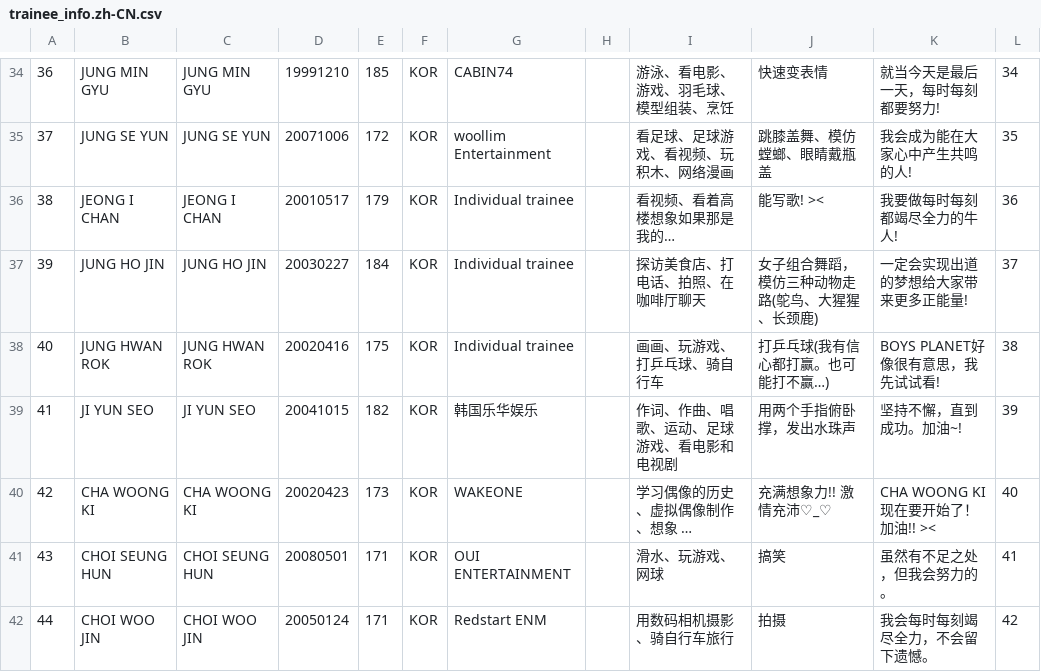
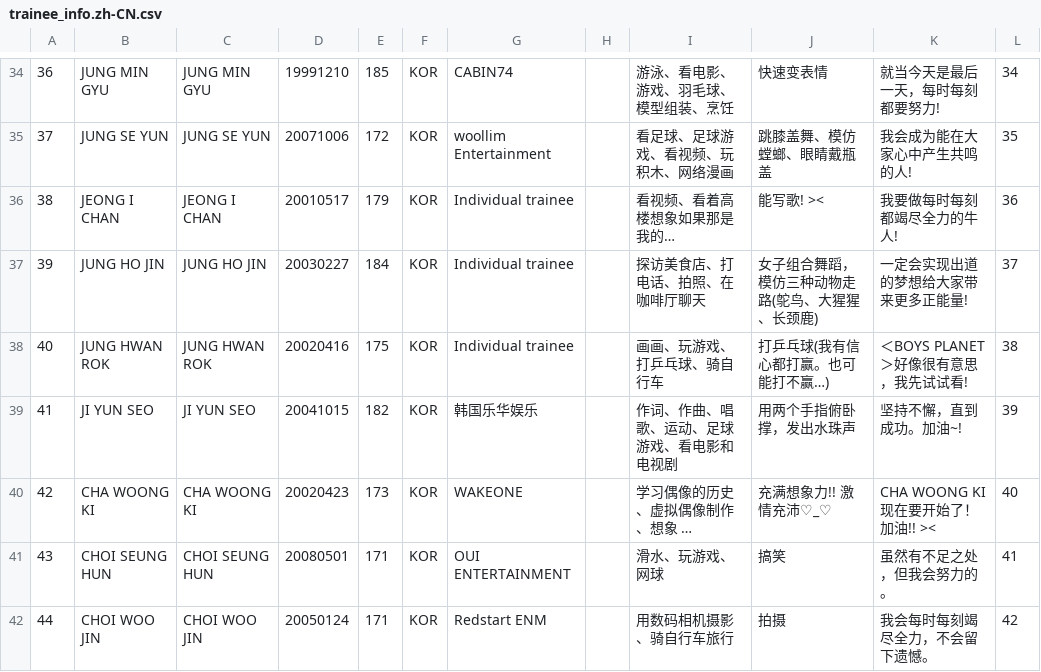
Before and after one commit to boysplanet-a/boysplanet-a.github.io, a CSV file: trainee_info.zh-CN.csv, drawn as a sheet; only a part is shown, gaps mark what is left out; the diff covers the shown part only.

Commit message:
update info

```diff
--- a/trainee_info.zh-CN.csv
+++ b/trainee_info.zh-CN.csv
@@ -37,3 +37,3 @@
 "39","JUNG HO JIN","JUNG HO JIN","20030227","184","KOR","Individual trainee",,"探访美食店、打电话、拍照、在咖啡厅聊天","女子组合舞蹈，模仿三种动物走路(鸵鸟、大猩猩、长颈鹿)","一定会实现出道的梦想给大家带来更多正能量!",37
-"40","JUNG HWAN ROK","JUNG HWAN ROK","20020416","175","KOR","Individual trainee",,"画画、玩游戏、打乒乓球、骑自行车","打乒乓球(我有信心都打赢。也可能打不赢…)","BOYS PLANET好像很有意思，我先试试看!",38
+"40","JUNG HWAN ROK","JUNG HWAN ROK","20020416","175","KOR","Individual trainee",,"画画、玩游戏、打乒乓球、骑自行车","打乒乓球(我有信心都打赢。也可能打不赢…)","＜BOYS PLANET＞好像很有意思，我先试试看!",38
 "41","JI YUN SEO","JI YUN SEO","20041015","182","KOR","韩国乐华娱乐",,"作词、作曲、唱歌、运动、足球游戏、看电影和电视剧","用两个手指俯卧撑，发出水珠声 ","坚持不懈，直到成功。加油~!",39
```
Also changed, not shown: 10 edited cells elsewhere in this file, trainee_info.en.csv, trainee_info.ja.csv, 3 other files.
